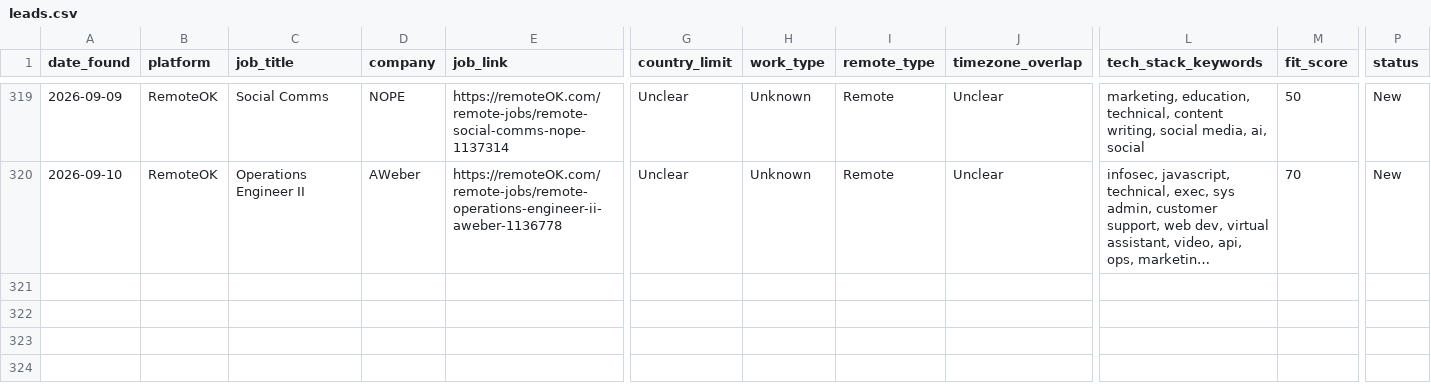
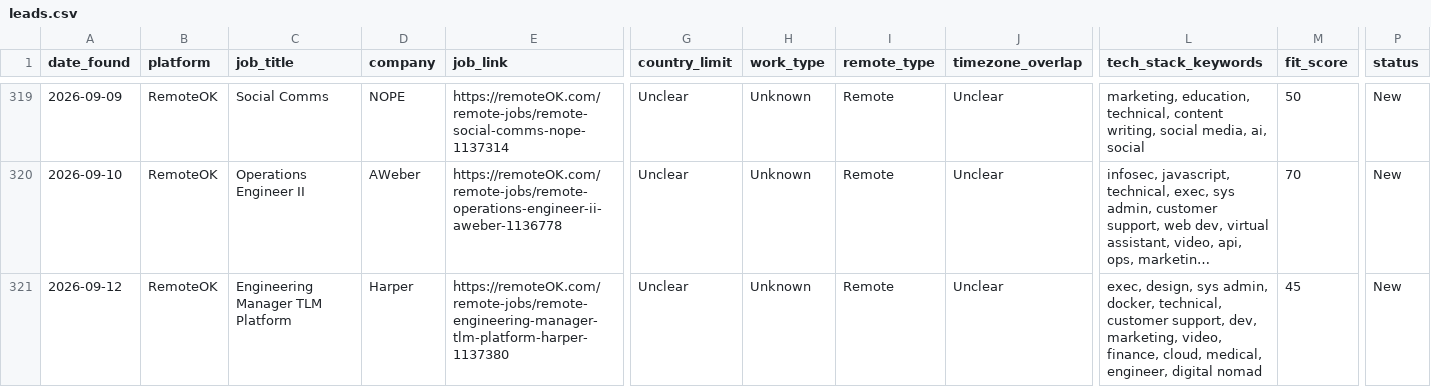
Before and after one commit to Aresss615/job_bot, a CSV file: data/leads.csv, drawn as a sheet; only a part is shown, gaps mark what is left out; long unchanged cells end in …; rows hold the shown columns only; the diff names each change by its address in the sheet, - before the commit and + after, or states it on an @@ line.

```diff
--- a/data/leads.csv
+++ b/data/leads.csv
+row 321: 2026-09-12 | RemoteOK | Engineering Manager TLM Platform | Harper | https://remoteOK.com/remote-jobs/remote-engineering-manager-tlm-platform-harper-1137380 | Unclear | Unknown | Remote | Unclear | exec, design, sys admin, docker, technical, customer support, dev, marketing, video, finance, cloud, medical, engineer, digital nomad | 45 | New
```
